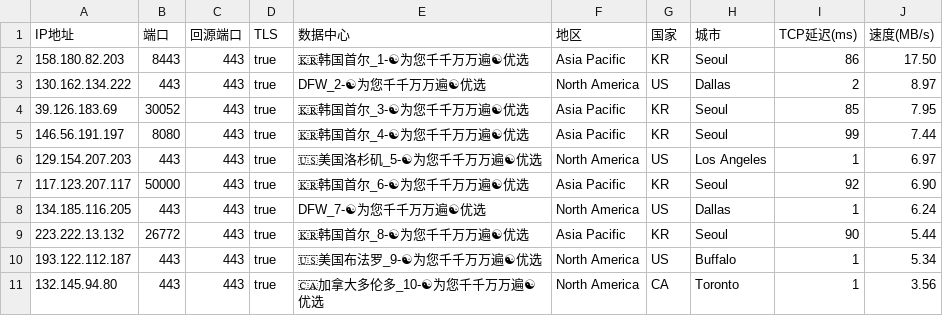
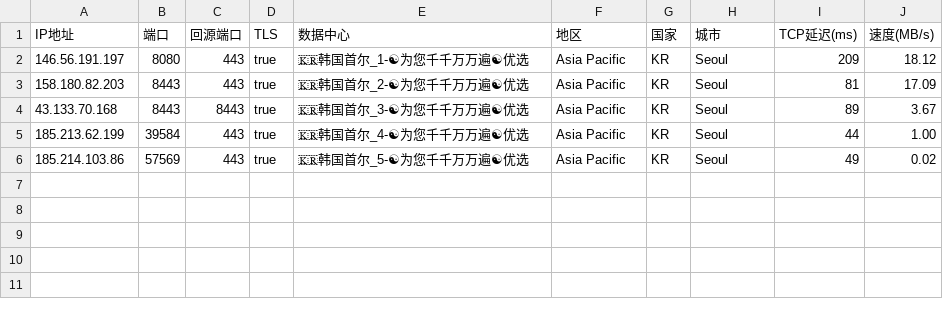
Before and after one commit to linanle/result, a CSV file: AS0-0-ICN.csv, drawn as a sheet.

```diff
--- a/AS0-0-ICN.csv
+++ b/AS0-0-ICN.csv
@@ -1,11 +1,6 @@
 IP地址,端口,回源端口,TLS,数据中心,地区,国家,城市,TCP延迟(ms),速度(MB/s)
-158.180.82.203,8443,443,true,🇰🇷韩国首尔_1-☯为您千千万万遍☯优选,Asia Pacific,KR,Seoul,86,17.50
-130.162.134.222,443,443,true,DFW_2-☯为您千千万万遍☯优选,North America,US,Dallas,2,8.97
-39.126.183.69,30052,443,true,🇰🇷韩国首尔_3-☯为您千千万万遍☯优选,Asia Pacific,KR,Seoul,85,7.95
-146.56.191.197,8080,443,true,🇰🇷韩国首尔_4-☯为您千千万万遍☯优选,Asia Pacific,KR,Seoul,99,7.44
-129.154.207.203,443,443,true,🇺🇸美国洛杉矶_5-☯为您千千万万遍☯优选,North America,US,Los Angeles,1,6.97
-117.123.207.117,50000,443,true,🇰🇷韩国首尔_6-☯为您千千万万遍☯优选,Asia Pacific,KR,Seoul,92,6.90
-134.185.116.205,443,443,true,DFW_7-☯为您千千万万遍☯优选,North America,US,Dallas,1,6.24
-223.222.13.132,26772,443,true,🇰🇷韩国首尔_8-☯为您千千万万遍☯优选,Asia Pacific,KR,Seoul,90,5.44
-193.122.112.187,443,443,true,🇺🇸美国布法罗_9-☯为您千千万万遍☯优选,North America,US,Buffalo,1,5.34
-132.145.94.80,443,443,true,🇨🇦加拿大多伦多_10-☯为您千千万万遍☯优选,North America,CA,Toronto,1,3.56
+146.56.191.197,8080,443,true,🇰🇷韩国首尔_1-☯为您千千万万遍☯优选,Asia Pacific,KR,Seoul,209,18.12
+158.180.82.203,8443,443,true,🇰🇷韩国首尔_2-☯为您千千万万遍☯优选,Asia Pacific,KR,Seoul,81,17.09
+43.133.70.168,8443,8443,true,🇰🇷韩国首尔_3-☯为您千千万万遍☯优选,Asia Pacific,KR,Seoul,89,3.67
+185.213.62.199,39584,443,true,🇰🇷韩国首尔_4-☯为您千千万万遍☯优选,Asia Pacific,KR,Seoul,44,1.00
+185.214.103.86,57569,443,true,🇰🇷韩国首尔_5-☯为您千千万万遍☯优选,Asia Pacific,KR,Seoul,49,0.02
```
Also changed, not shown: AS0-0-BUF.csv, AS0-0-HKG.csv.
